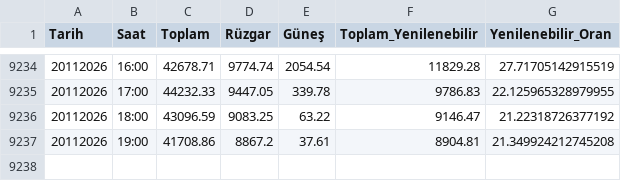
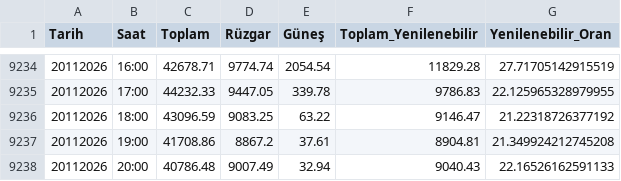
Before and after one commit to emrealtindag/energy-turkiye, a CSV file: data/temiz_epias_uretim.csv, drawn as a sheet; only a part is shown, gaps mark what is left out.

```diff
--- a/data/temiz_epias_uretim.csv
+++ b/data/temiz_epias_uretim.csv
@@ -9237 +9237,2 @@ Tarih,Saat,Toplam,Rüzgar,Güneş,Toplam_Yenilenebilir,Yenilenebilir_Oran
 20112026,19:00,41708.86,8867.2,37.61,8904.81,21.349924212745208
+20112026,20:00,40786.48,9007.49,32.94,9040.43,22.16526162591133
```
Also changed, not shown: data/saatlik_profil.csv.
